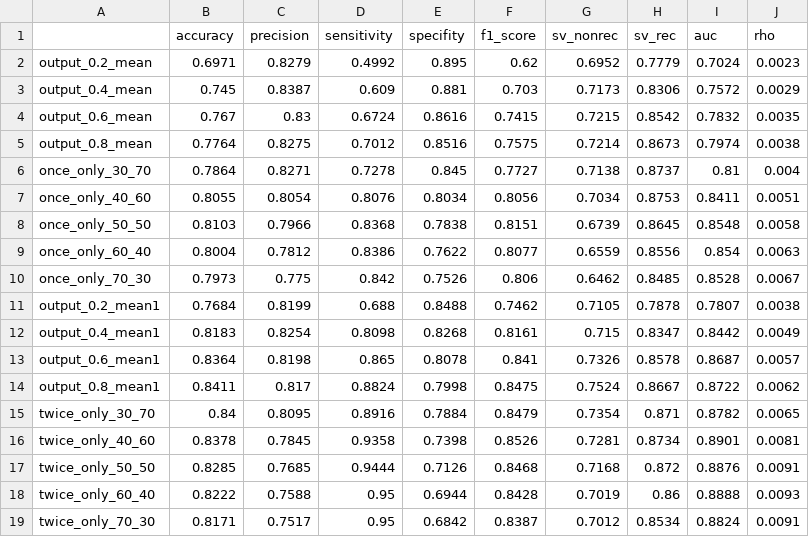
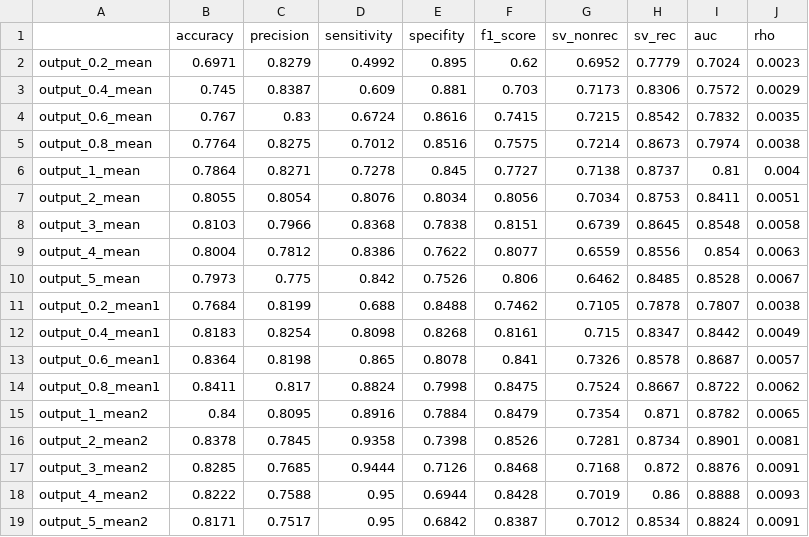
Before and after one commit to qianfeng2/detREC_program, a CSV file: Supplementary_material/Simulation_results_data/final_results_mutation/result.csv, drawn as a sheet.

Commit message:
upload file

```diff
--- a/Supplementary_material/Simulation_results_data/final_results_mutation/result.csv
+++ b/Supplementary_material/Simulation_results_data/final_results_mutation/result.csv
@@ -5,7 +5,7 @@ output_0.6_mean,0.767,0.83,0.6724,0.8616,0.7415,0.7215,0.8542,0.7832,0.0035
 output_0.8_mean,0.7764,0.8275,0.7012,0.8516,0.7575,0.7214,0.8673,0.7974,0.0038
-once_only_30_70,0.7864,0.8271,0.7278,0.845,0.7727,0.7138,0.8737,0.81,0.004
-once_only_40_60,0.8055,0.8054,0.8076,0.8034,0.8056,0.7034,0.8753,0.8411,0.0051
-once_only_50_50,0.8103,0.7966,0.8368,0.7838,0.8151,0.6739,0.8645,0.8548,0.0058
-once_only_60_40,0.8004,0.7812,0.8386,0.7622,0.8077,0.6559,0.8556,0.854,0.0063
-once_only_70_30,0.7973,0.775,0.842,0.7526,0.806,0.6462,0.8485,0.8528,0.0067
+output_1_mean,0.7864,0.8271,0.7278,0.845,0.7727,0.7138,0.8737,0.81,0.004
+output_2_mean,0.8055,0.8054,0.8076,0.8034,0.8056,0.7034,0.8753,0.8411,0.0051
+output_3_mean,0.8103,0.7966,0.8368,0.7838,0.8151,0.6739,0.8645,0.8548,0.0058
+output_4_mean,0.8004,0.7812,0.8386,0.7622,0.8077,0.6559,0.8556,0.854,0.0063
+output_5_mean,0.7973,0.775,0.842,0.7526,0.806,0.6462,0.8485,0.8528,0.0067
 output_0.2_mean1,0.7684,0.8199,0.688,0.8488,0.7462,0.7105,0.7878,0.7807,0.0038
@@ -14,6 +14,6 @@ output_0.6_mean1,0.8364,0.8198,0.865,0.8078,0.841,0.7326,0.8578,0.8687,0.0057
 output_0.8_mean1,0.8411,0.817,0.8824,0.7998,0.8475,0.7524,0.8667,0.8722,0.0062
-twice_only_30_70,0.84,0.8095,0.8916,0.7884,0.8479,0.7354,0.871,0.8782,0.0065
-twice_only_40_60,0.8378,0.7845,0.9358,0.7398,0.8526,0.7281,0.8734,0.8901,0.0081
-twice_only_50_50,0.8285,0.7685,0.9444,0.7126,0.8468,0.7168,0.872,0.8876,0.0091
-twice_only_60_40,0.8222,0.7588,0.95,0.6944,0.8428,0.7019,0.86,0.8888,0.0093
-twice_only_70_30,0.8171,0.7517,0.95,0.6842,0.8387,0.7012,0.8534,0.8824,0.0091
+output_1_mean2,0.84,0.8095,0.8916,0.7884,0.8479,0.7354,0.871,0.8782,0.0065
+output_2_mean2,0.8378,0.7845,0.9358,0.7398,0.8526,0.7281,0.8734,0.8901,0.0081
+output_3_mean2,0.8285,0.7685,0.9444,0.7126,0.8468,0.7168,0.872,0.8876,0.0091
+output_4_mean2,0.8222,0.7588,0.95,0.6944,0.8428,0.7019,0.86,0.8888,0.0093
+output_5_mean2,0.8171,0.7517,0.95,0.6842,0.8387,0.7012,0.8534,0.8824,0.0091
```
